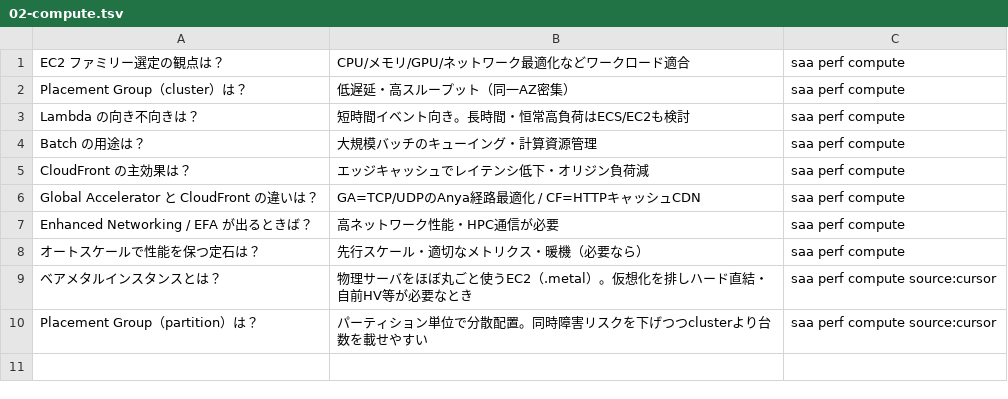
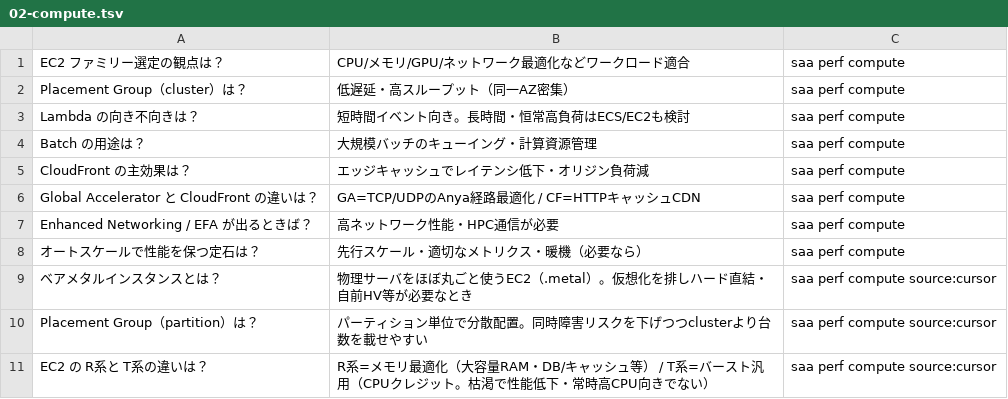
Before and after one commit to takoyaki-no-5/aws-cert-study, a TSV file: study/anki/saa/03-performance/02-compute.tsv, drawn as a sheet; the diff names each change by its address in the sheet, - before the commit and + after, or states it on an @@ line.

```diff
--- a/study/anki/saa/03-performance/02-compute.tsv
+++ b/study/anki/saa/03-performance/02-compute.tsv
+row 11: EC2 の R系と T系の違いは？ | R系=メモリ最適化（大容量RAM・DB/キャッシュ等） / T系=バースト汎用（CPUクレジット。枯渇で性能低下・常時高CPU向きでない） | saa perf compute source:cursor
```
